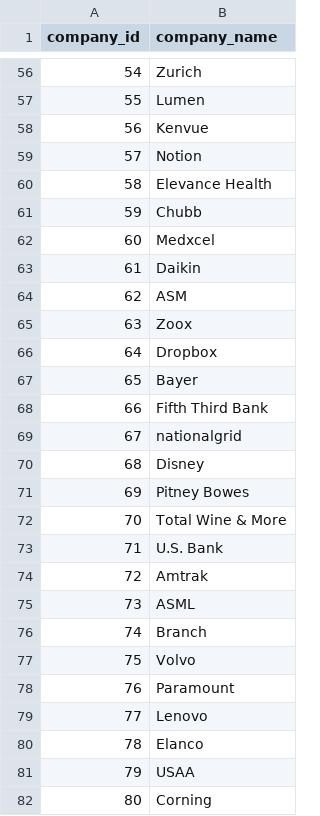
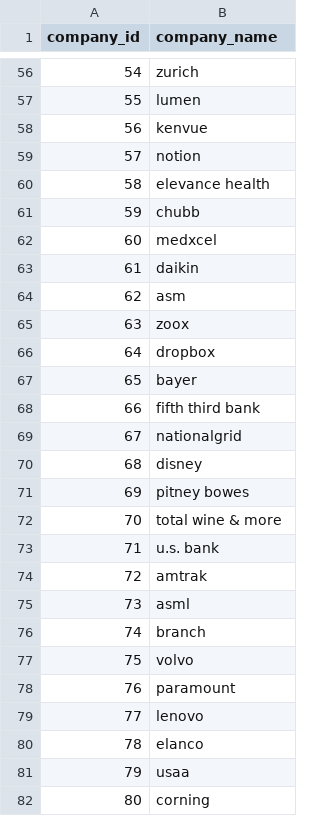
Before and after one commit to kevoinno/job-tracker, a CSV file: Companies.csv, drawn as a sheet; only a part is shown, gaps mark what is left out; the diff covers the shown part only.

```diff
--- a/Companies.csv
+++ b/Companies.csv
@@ -56,27 +56,27 @@ company_id,company_name
-54,Zurich
-55,Lumen
-56,Kenvue
-57,Notion
-58,Elevance Health
-59,Chubb
-60,Medxcel
-61,Daikin
-62,ASM
-63,Zoox
-64,Dropbox
-65,Bayer
-66,Fifth Third Bank
+54,zurich
+55,lumen
+56,kenvue
+57,notion
+58,elevance health
+59,chubb
+60,medxcel
+61,daikin
+62,asm
+63,zoox
+64,dropbox
+65,bayer
+66,fifth third bank
 67,nationalgrid
-68,Disney
-69,Pitney Bowes
-70,Total Wine & More
-71,U.S. Bank
-72,Amtrak
-73,ASML
-74,Branch
-75,Volvo
-76,Paramount
-77,Lenovo
-78,Elanco
-79,USAA
-80,Corning
+68,disney
+69,pitney bowes
+70,total wine & more
+71,u.s. bank
+72,amtrak
+73,asml
+74,branch
+75,volvo
+76,paramount
+77,lenovo
+78,elanco
+79,usaa
+80,corning
```
Also changed, not shown: 95 edited cells elsewhere in this file, 3 other files.
